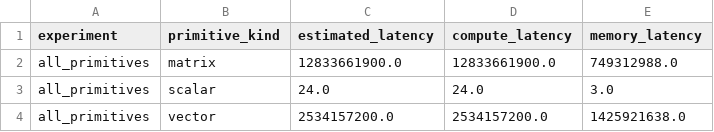
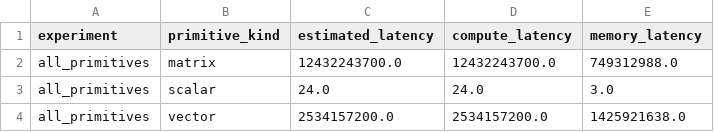
Before and after one commit to Lawrence-lugs/regge-wheeler-acceleration, a CSV file: perf_analysis/results/all_primitives_primitive_summary.csv, drawn as a sheet.

```diff
--- a/perf_analysis/results/all_primitives_primitive_summary.csv
+++ b/perf_analysis/results/all_primitives_primitive_summary.csv
@@ -1,3 +1,3 @@
 experiment,primitive_kind,estimated_latency,compute_latency,memory_latency
-all_primitives,matrix,12833661900.0,12833661900.0,749312988.0
+all_primitives,matrix,12432243700.0,12432243700.0,749312988.0
 all_primitives,scalar,24.0,24.0,3.0
```
Also changed, not shown: perf_analysis/results/all_primitives_primitive_stats.csv, perf_analysis/results/latency_summary.csv, 12 other files.
